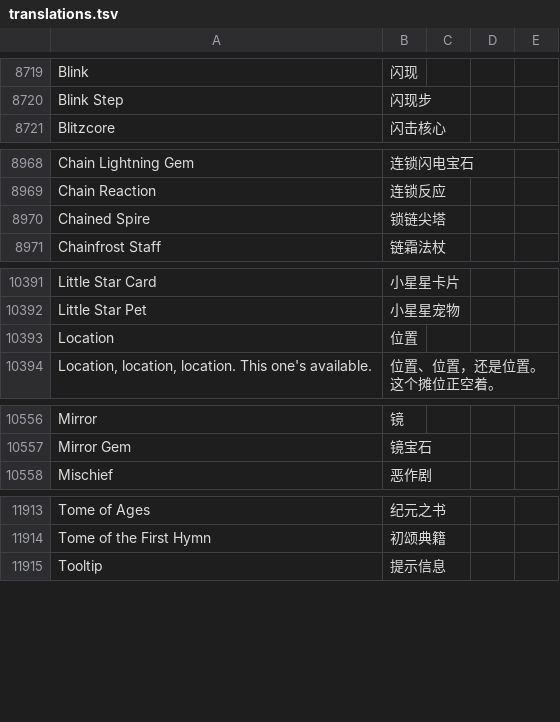
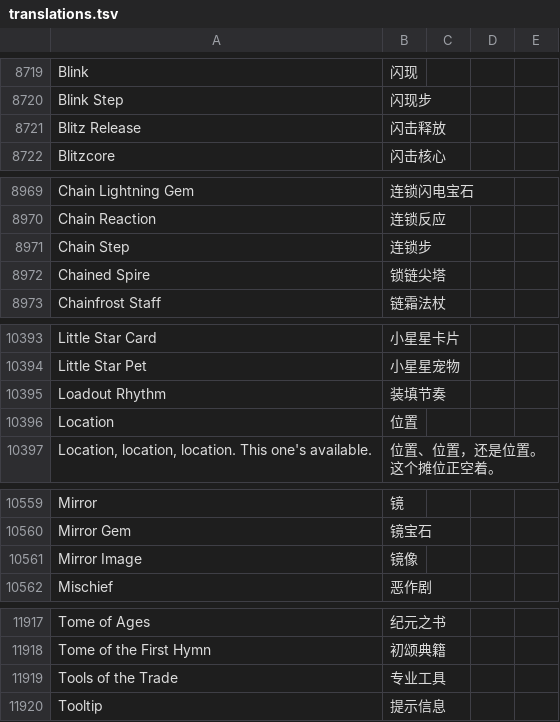
Before and after one commit to Q-xuan/SpiritVale-Community-ZH, a TSV file: .codex-localization-tools/artifacts/translations.tsv, drawn as a sheet; only a part is shown, gaps mark what is left out; the diff names each change by its address in the sheet, - before the commit and + after, or states it on an @@ line.

```diff
--- a/.codex-localization-tools/artifacts/translations.tsv
+++ b/.codex-localization-tools/artifacts/translations.tsv
+row 8721: Blitz Release | 闪击释放
+row 8971: Chain Step | 连锁步
+row 10395: Loadout Rhythm | 装填节奏
+row 10561: Mirror Image | 镜像
+row 11919: Tools of the Trade | 专业工具
```
Also changed, not shown: .codex-localization-tools/artifacts/bilingual-entity-catalog.tsv, .codex-localization-tools/artifacts/runtime-name-aliases.tsv, 26 other files.
